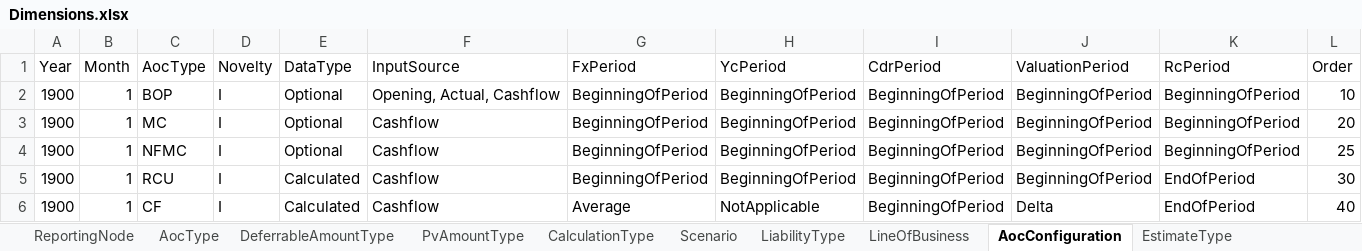
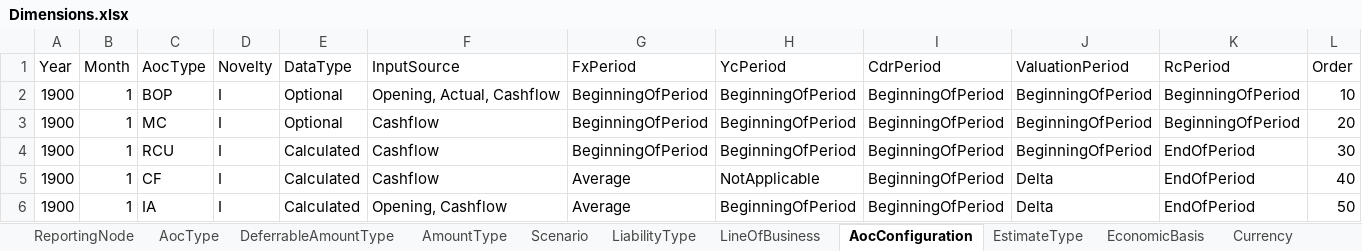
Before and after one commit to Systemorph/IFRS17CalculationEngine, an Excel workbook: PresentValueSeries/Dimensions.xlsx, sheet AocConfiguration, drawn as a sheet; only a part is shown; the shorter side is filled out with more unchanged rows; values as stored, in another font and other column widths than the file's, no borders; table styles not drawn; the diff names each change by its address in the sheet, - before the commit and + after, or states it on an @@ line.

```diff
--- a/PresentValueSeries/Dimensions.xlsx (sheet AocConfiguration)
+++ b/PresentValueSeries/Dimensions.xlsx (sheet AocConfiguration)
-sheet tab: PvAmountType
-sheet tab: CalculationType
-row 4: 1900 | 1 | NFMC | I | Optional | Cashflow | BeginningOfPeriod | BeginningOfPeriod | BeginningOfPeriod | BeginningOfPeriod | BeginningOfPeriod | 25
```
Also changed, not shown: other sheet tabs, PresentValueSeries/CF_CH_2021_12.xlsx, PresentValueSeries/CF_DE_2021_12.xlsx, 7 other files.
